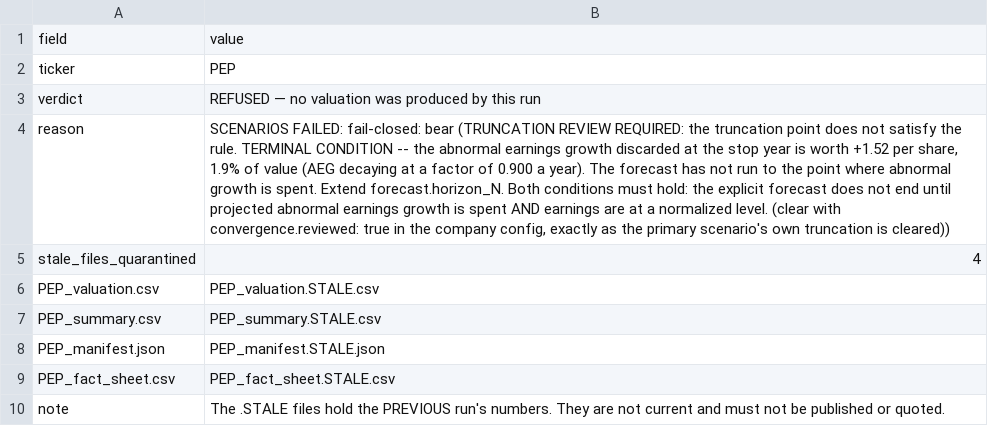
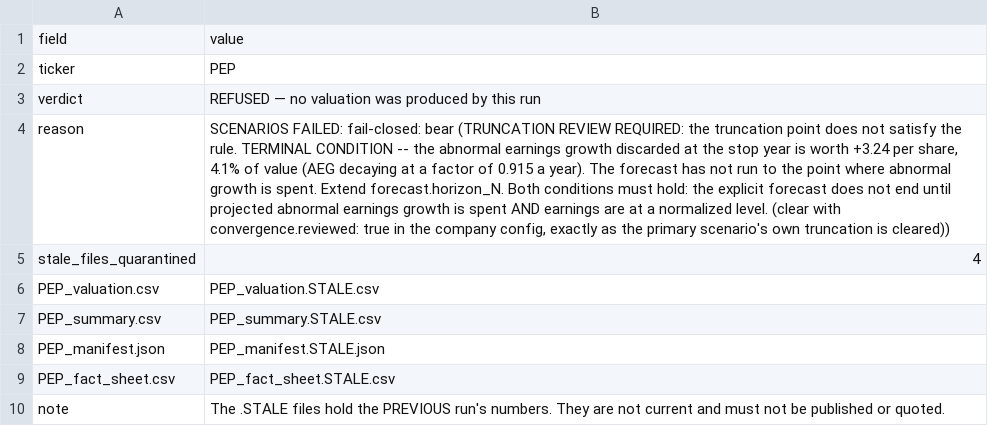
Before and after one commit to JamesKostohryz/aeg-valuation, a CSV file: outputs/PEP_REFUSED.csv, drawn as a sheet; the diff names each change by its address in the sheet, - before the commit and + after, or states it on an @@ line.

```diff
--- a/outputs/PEP_REFUSED.csv
+++ b/outputs/PEP_REFUSED.csv
-B4: …is worth +1.52 per share, 1.9% of value (AEG decaying at a factor of 0.900 a year).…
+B4: …is worth +3.24 per share, 4.1% of value (AEG decaying at a factor of 0.915 a year).…
```
Also changed, not shown: outputs/PEP_aeg_momentum.csv, outputs/PEP_analyst_estimates.csv, 5 other files.
